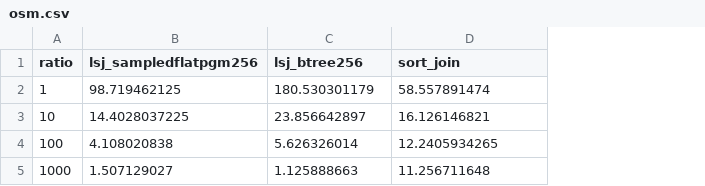
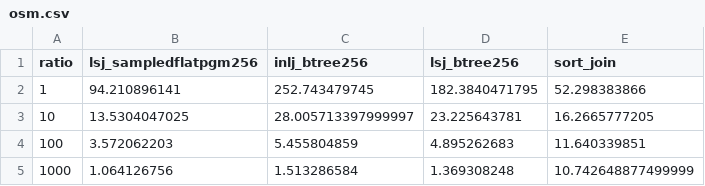
Before and after one commit to saltsystemslab/LearnedJoinDiskExp, a CSV file: experiments/join_all/all_indexes/osm.csv, drawn as a sheet; addresses are those after the commit; the diff names each change by its address in the sheet, - before the commit and + after, or states it on an @@ line.

Commit message:
sorting on unsorted data

```diff
--- a/experiments/join_all/all_indexes/osm.csv
+++ b/experiments/join_all/all_indexes/osm.csv
+column C (inlj_btree256), rows 2-5: 252.743479745 | 28.005713397999997 | 5.455804859 | 1.513286584
-B2 (lsj_sampledflatpgm256): 98.719462125
+B2 (lsj_sampledflatpgm256): 94.210896141
-D2 (lsj_btree256): 180.530301179
+D2 (lsj_btree256): 182.3840471795
-E2 (sort_join): 58.557891474
+E2 (sort_join): 52.298383866
-B3 (lsj_sampledflatpgm256): 14.4028037225
+B3 (lsj_sampledflatpgm256): 13.5304047025
-D3 (lsj_btree256): 23.856642897
+D3 (lsj_btree256): 23.225643781
-E3 (sort_join): 16.126146821
+E3 (sort_join): 16.2665777205
-B4 (lsj_sampledflatpgm256): 4.108020838
+B4 (lsj_sampledflatpgm256): 3.572062203
-D4 (lsj_btree256): 5.626326014
+D4 (lsj_btree256): 4.895262683
-E4 (sort_join): 12.2405934265
+E4 (sort_join): 11.640339851
-B5 (lsj_sampledflatpgm256): 1.507129027
+B5 (lsj_sampledflatpgm256): 1.064126756
-D5 (lsj_btree256): 1.125888663
+D5 (lsj_btree256): 1.369308248
-E5 (sort_join): 11.256711648
+E5 (sort_join): 10.742648877499999
```
Also changed, not shown: experiments/join_all/all_indexes/books.csv, 20 other files.
